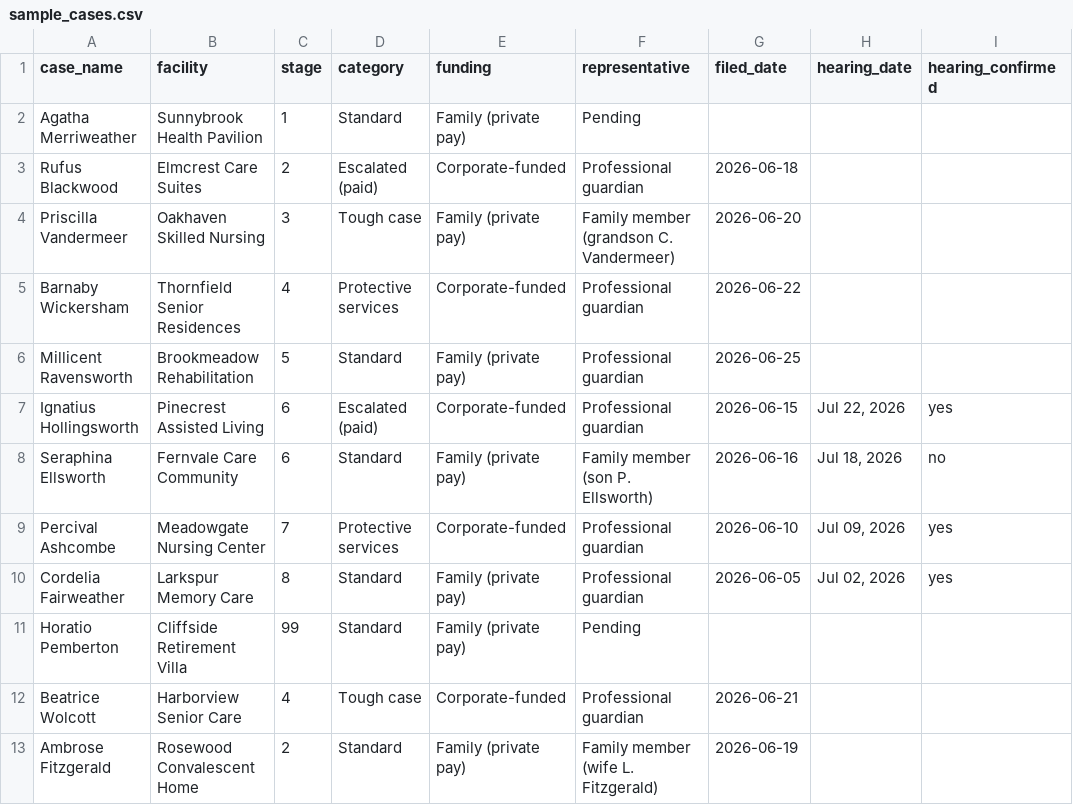
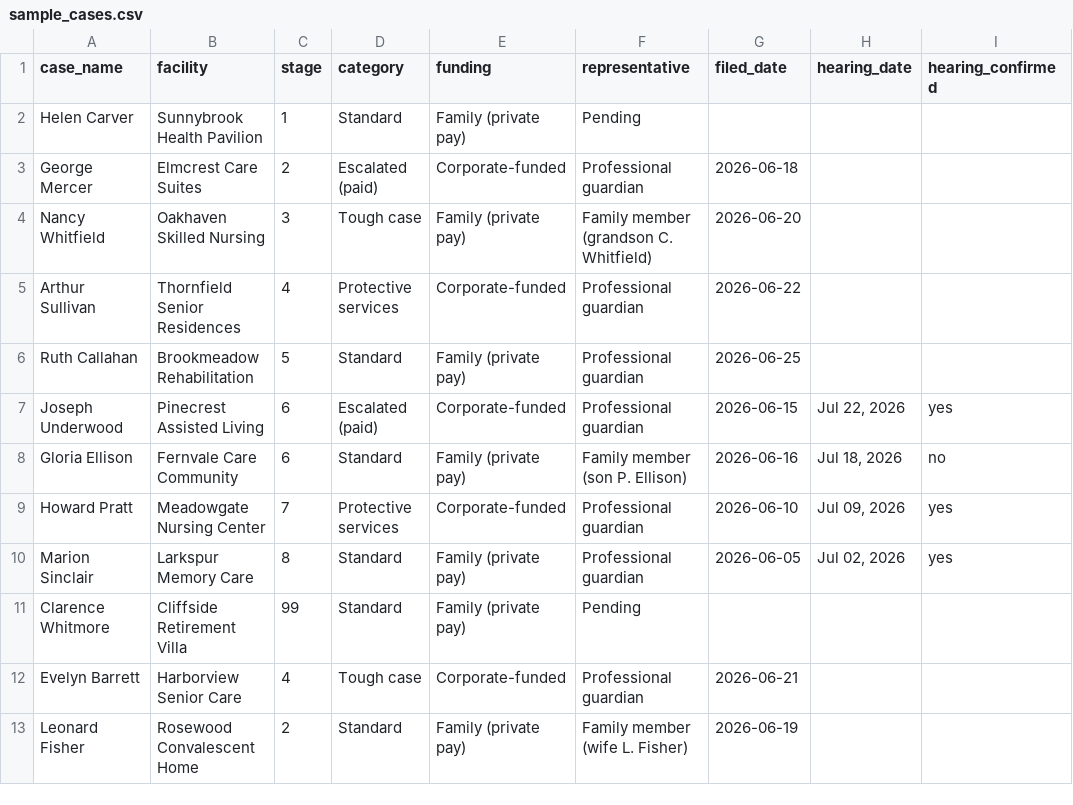
Before and after one commit to Dizero85/claude, a CSV file: wardwell-coordinate/samples/sample_cases.csv, drawn as a sheet.

```diff
--- a/wardwell-coordinate/samples/sample_cases.csv
+++ b/wardwell-coordinate/samples/sample_cases.csv
@@ -1,13 +1,13 @@
 case_name,facility,stage,category,funding,representative,filed_date,hearing_date,hearing_confirmed
-Agatha Merriweather,Sunnybrook Health Pavilion,1,Standard,Family (private pay),Pending,,,
-Rufus Blackwood,Elmcrest Care Suites,2,Escalated (paid),Corporate-funded,Professional guardian,2026-06-18,,
-Priscilla Vandermeer,Oakhaven Skilled Nursing,3,Tough case,Family (private pay),Family member (grandson C. Vandermeer),2026-06-20,,
-Barnaby Wickersham,Thornfield Senior Residences,4,Protective services,Corporate-funded,Professional guardian,2026-06-22,,
-Millicent Ravensworth,Brookmeadow Rehabilitation,5,Standard,Family (private pay),Professional guardian,2026-06-25,,
-Ignatius Hollingsworth,Pinecrest Assisted Living,6,Escalated (paid),Corporate-funded,Professional guardian,2026-06-15,"Jul 22, 2026",yes
-Seraphina Ellsworth,Fernvale Care Community,6,Standard,Family (private pay),Family member (son P. Ellsworth),2026-06-16,"Jul 18, 2026",no
-Percival Ashcombe,Meadowgate Nursing Center,7,Protective services,Corporate-funded,Professional guardian,2026-06-10,"Jul 09, 2026",yes
-Cordelia Fairweather,Larkspur Memory Care,8,Standard,Family (private pay),Professional guardian,2026-06-05,"Jul 02, 2026",yes
-Horatio Pemberton,Cliffside Retirement Villa,99,Standard,Family (private pay),Pending,,,
-Beatrice Wolcott,Harborview Senior Care,4,Tough case,Corporate-funded,Professional guardian,2026-06-21,,
-Ambrose Fitzgerald,Rosewood Convalescent Home,2,Standard,Family (private pay),Family member (wife L. Fitzgerald),2026-06-19,,
+Helen Carver,Sunnybrook Health Pavilion,1,Standard,Family (private pay),Pending,,,
+George Mercer,Elmcrest Care Suites,2,Escalated (paid),Corporate-funded,Professional guardian,2026-06-18,,
+Nancy Whitfield,Oakhaven Skilled Nursing,3,Tough case,Family (private pay),Family member (grandson C. Whitfield),2026-06-20,,
+Arthur Sullivan,Thornfield Senior Residences,4,Protective services,Corporate-funded,Professional guardian,2026-06-22,,
+Ruth Callahan,Brookmeadow Rehabilitation,5,Standard,Family (private pay),Professional guardian,2026-06-25,,
+Joseph Underwood,Pinecrest Assisted Living,6,Escalated (paid),Corporate-funded,Professional guardian,2026-06-15,"Jul 22, 2026",yes
+Gloria Ellison,Fernvale Care Community,6,Standard,Family (private pay),Family member (son P. Ellison),2026-06-16,"Jul 18, 2026",no
+Howard Pratt,Meadowgate Nursing Center,7,Protective services,Corporate-funded,Professional guardian,2026-06-10,"Jul 09, 2026",yes
+Marion Sinclair,Larkspur Memory Care,8,Standard,Family (private pay),Professional guardian,2026-06-05,"Jul 02, 2026",yes
+Clarence Whitmore,Cliffside Retirement Villa,99,Standard,Family (private pay),Pending,,,
+Evelyn Barrett,Harborview Senior Care,4,Tough case,Corporate-funded,Professional guardian,2026-06-21,,
+Leonard Fisher,Rosewood Convalescent Home,2,Standard,Family (private pay),Family member (wife L. Fisher),2026-06-19,,
```
Also changed, not shown: 2 other files.
